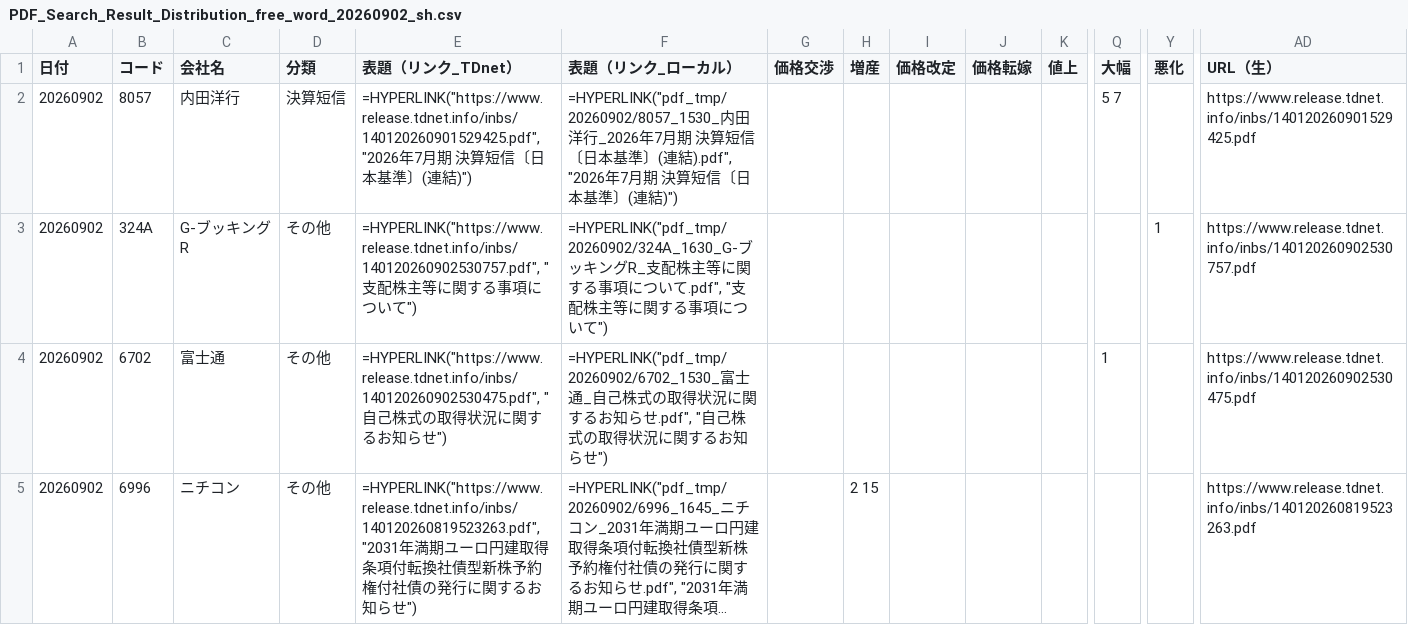
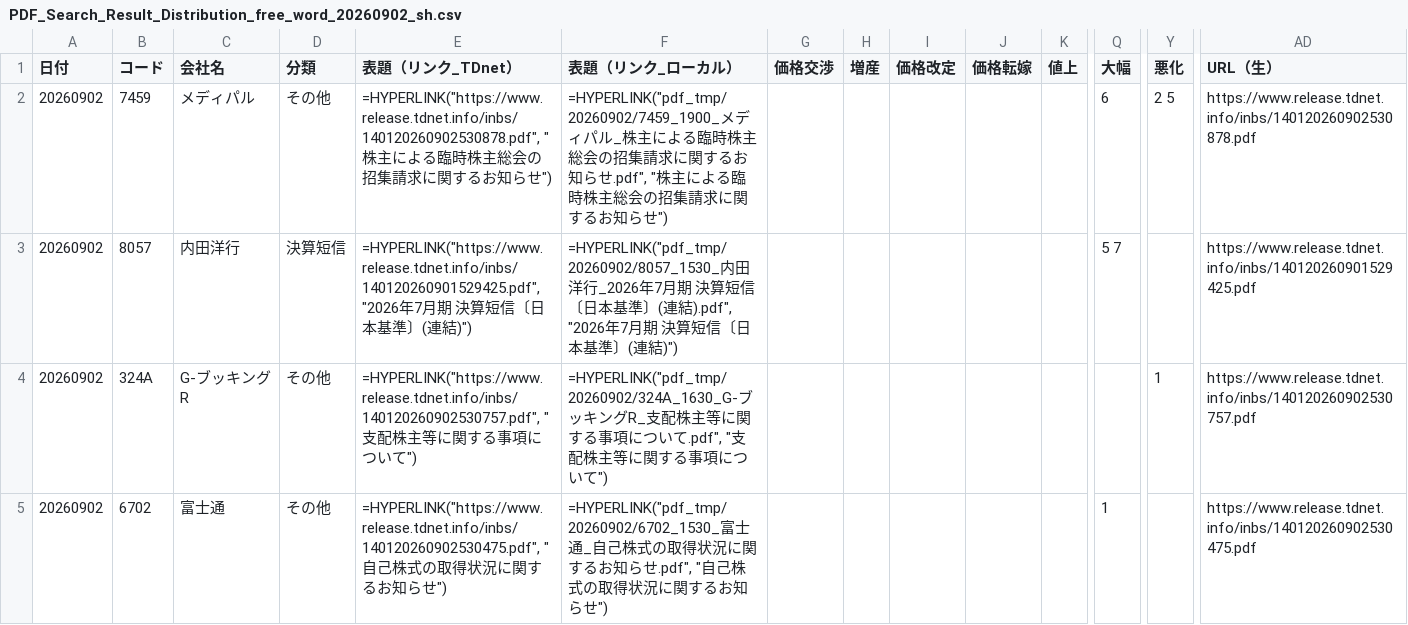
Before and after one commit to onokazu777/tdnet-viewer, a CSV file: data/search/PDF_Search_Result_Distribution_free_word_20260902_sh.csv, drawn as a sheet; only a part is shown, gaps mark what is left out; the shorter side is filled out with more unchanged rows; long unchanged cells end in …; rows hold the shown columns only; the diff names each change by its address in the sheet, - before the commit and + after, or states it on an @@ line.

```diff
--- a/data/search/PDF_Search_Result_Distribution_free_word_20260902_sh.csv
+++ b/data/search/PDF_Search_Result_Distribution_free_word_20260902_sh.csv
+row 2: 20260902 | 7459 | メディパル | その他 | =HYPERLINK("https://www.release.tdnet.info/inbs/140120260902530878.pdf", "株主による臨時株主総会の招集請求に関するお知らせ") | =HYPERLINK("pdf_tmp/20260902/7459_1900_メディパル_株主による臨時株主総会の招集請求に関するお知らせ.pdf", "株主による臨時株主総会の招集請求に関するお知らせ") |  |  |  |  |  | 6 | 2 5 | https://www.release.tdnet.info/inbs/140120260902530878.pdf
```
Also changed, not shown: data/search/Analysis_Hits_free_word_20260902.csv, 2 other files.
